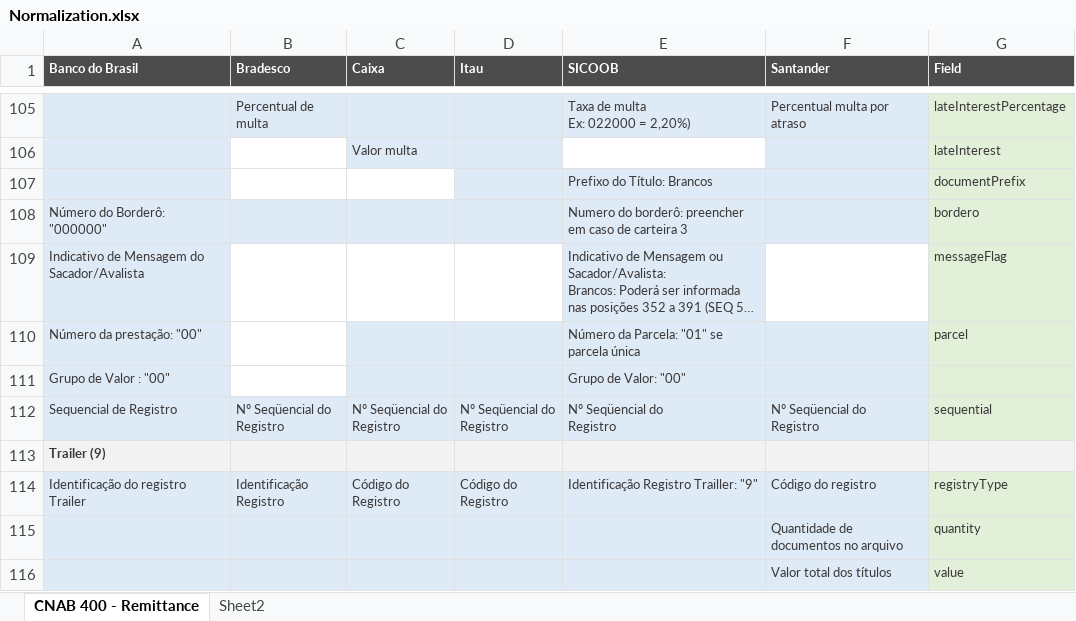
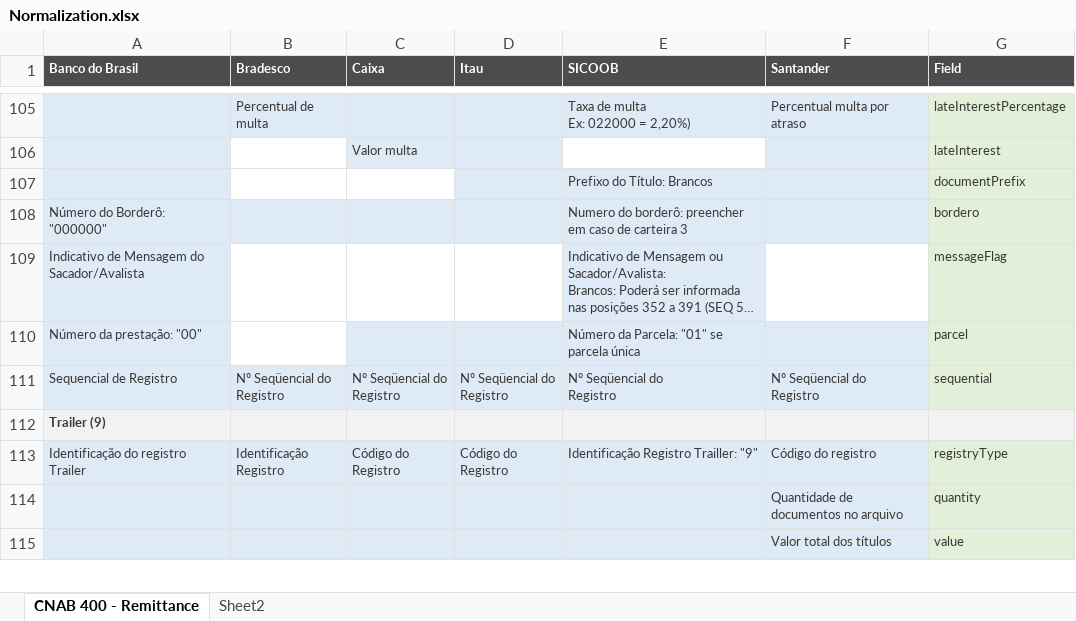
Before and after one commit to naylonkessler/smart-cnab, an Excel workbook: docs/Normalization.xlsx, sheet CNAB 400 - Remittance, drawn as a sheet; only a part is shown, gaps mark what is left out; long unchanged cells end in …; values as stored, in another font and other column widths than the file's, no borders; conditional formats not drawn; the diff names each change by its address in the sheet, - before the commit and + after, or states it on an @@ line.

Commit message:
Normalization midpoint

```diff
--- a/docs/Normalization.xlsx (sheet CNAB 400 - Remittance)
+++ b/docs/Normalization.xlsx (sheet CNAB 400 - Remittance)
-row 111: Grupo de Valor : "00" |  |  |  | Grupo de Valor: "00"
```
Also changed, not shown: 4 other files.
